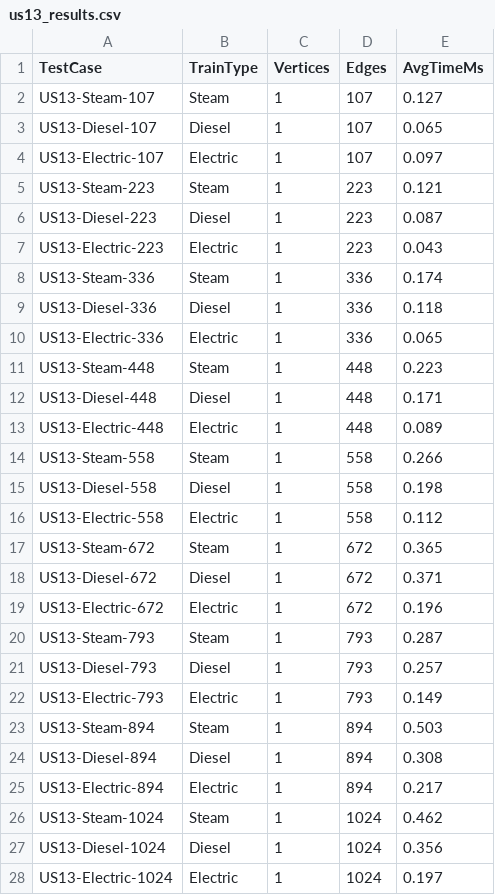
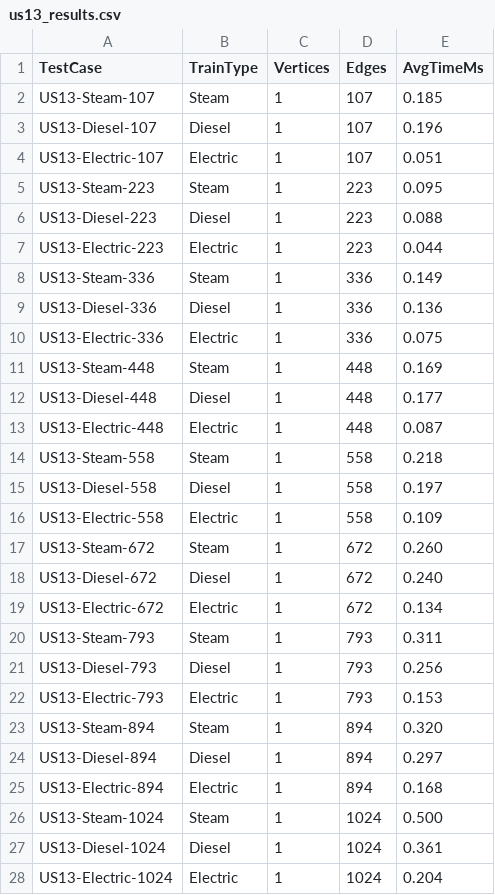
Before and after one commit to ivasduarte/all-aboard, a CSV file: us13_results.csv, drawn as a sheet; only a part is shown; the diff covers the shown part only.

```diff
--- a/us13_results.csv
+++ b/us13_results.csv
@@ -1,28 +1,28 @@
 TestCase,TrainType,Vertices,Edges,AvgTimeMs
-US13-Steam-107,Steam,1,107,0.127
-US13-Diesel-107,Diesel,1,107,0.065
-US13-Electric-107,Electric,1,107,0.097
-US13-Steam-223,Steam,1,223,0.121
-US13-Diesel-223,Diesel,1,223,0.087
-US13-Electric-223,Electric,1,223,0.043
-US13-Steam-336,Steam,1,336,0.174
-US13-Diesel-336,Diesel,1,336,0.118
-US13-Electric-336,Electric,1,336,0.065
-US13-Steam-448,Steam,1,448,0.223
-US13-Diesel-448,Diesel,1,448,0.171
-US13-Electric-448,Electric,1,448,0.089
-US13-Steam-558,Steam,1,558,0.266
-US13-Diesel-558,Diesel,1,558,0.198
-US13-Electric-558,Electric,1,558,0.112
-US13-Steam-672,Steam,1,672,0.365
-US13-Diesel-672,Diesel,1,672,0.371
-US13-Electric-672,Electric,1,672,0.196
-US13-Steam-793,Steam,1,793,0.287
-US13-Diesel-793,Diesel,1,793,0.257
-US13-Electric-793,Electric,1,793,0.149
-US13-Steam-894,Steam,1,894,0.503
-US13-Diesel-894,Diesel,1,894,0.308
-US13-Electric-894,Electric,1,894,0.217
-US13-Steam-1024,Steam,1,1024,0.462
-US13-Diesel-1024,Diesel,1,1024,0.356
-US13-Electric-1024,Electric,1,1024,0.197
+US13-Steam-107,Steam,1,107,0.185
+US13-Diesel-107,Diesel,1,107,0.196
+US13-Electric-107,Electric,1,107,0.051
+US13-Steam-223,Steam,1,223,0.095
+US13-Diesel-223,Diesel,1,223,0.088
+US13-Electric-223,Electric,1,223,0.044
+US13-Steam-336,Steam,1,336,0.149
+US13-Diesel-336,Diesel,1,336,0.136
+US13-Electric-336,Electric,1,336,0.075
+US13-Steam-448,Steam,1,448,0.169
+US13-Diesel-448,Diesel,1,448,0.177
+US13-Electric-448,Electric,1,448,0.087
+US13-Steam-558,Steam,1,558,0.218
+US13-Diesel-558,Diesel,1,558,0.197
+US13-Electric-558,Electric,1,558,0.109
+US13-Steam-672,Steam,1,672,0.260
+US13-Diesel-672,Diesel,1,672,0.240
+US13-Electric-672,Electric,1,672,0.134
+US13-Steam-793,Steam,1,793,0.311
+US13-Diesel-793,Diesel,1,793,0.256
+US13-Electric-793,Electric,1,793,0.153
+US13-Steam-894,Steam,1,894,0.320
+US13-Diesel-894,Diesel,1,894,0.297
+US13-Electric-894,Electric,1,894,0.168
+US13-Steam-1024,Steam,1,1024,0.500
+US13-Diesel-1024,Diesel,1,1024,0.361
+US13-Electric-1024,Electric,1,1024,0.204
```
Also changed, not shown: 63 edited cells elsewhere in this file, us14_results.csv, 6 other files.
